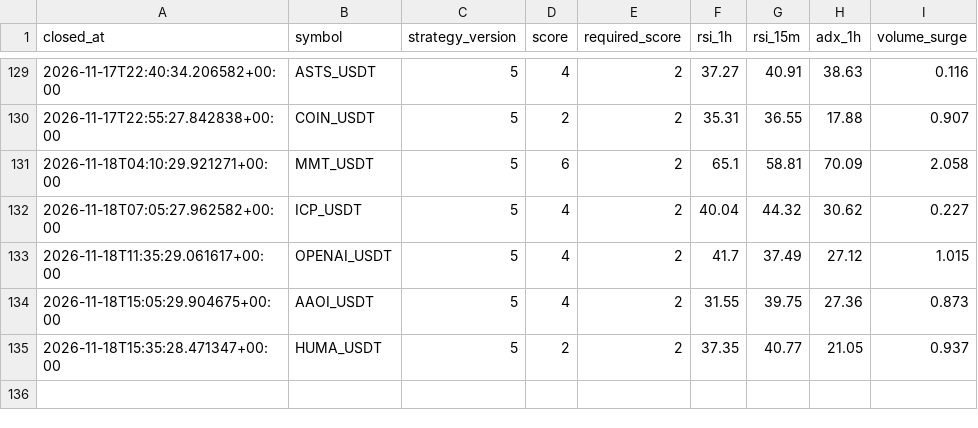
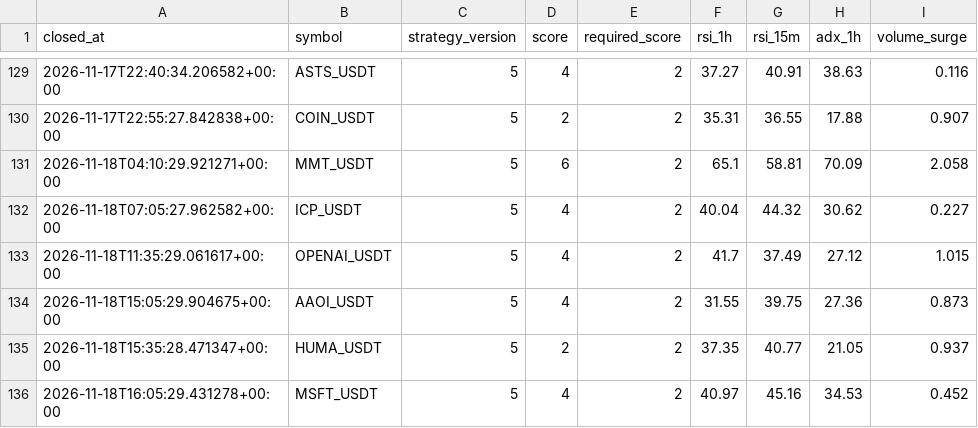
Before and after one commit to wjdtks255-lgtm/Gateio_signal, a CSV file: trades_audit.csv, drawn as a sheet; only a part is shown, gaps mark what is left out.

```diff
--- a/trades_audit.csv
+++ b/trades_audit.csv
@@ -135 +135,2 @@ closed_at,symbol,strategy_version,score,required_score,rsi_1h,rsi_15m,adx_1h,vol
 2026-11-18T15:35:28.471347+00:00,HUMA_USDT,5,2,2,37.35,40.77,21.05,0.937
+2026-11-18T16:05:29.431278+00:00,MSFT_USDT,5,4,2,40.97,45.16,34.53,0.452
```
Also changed, not shown: ai_trades.csv, trades.csv, 1 other file.
